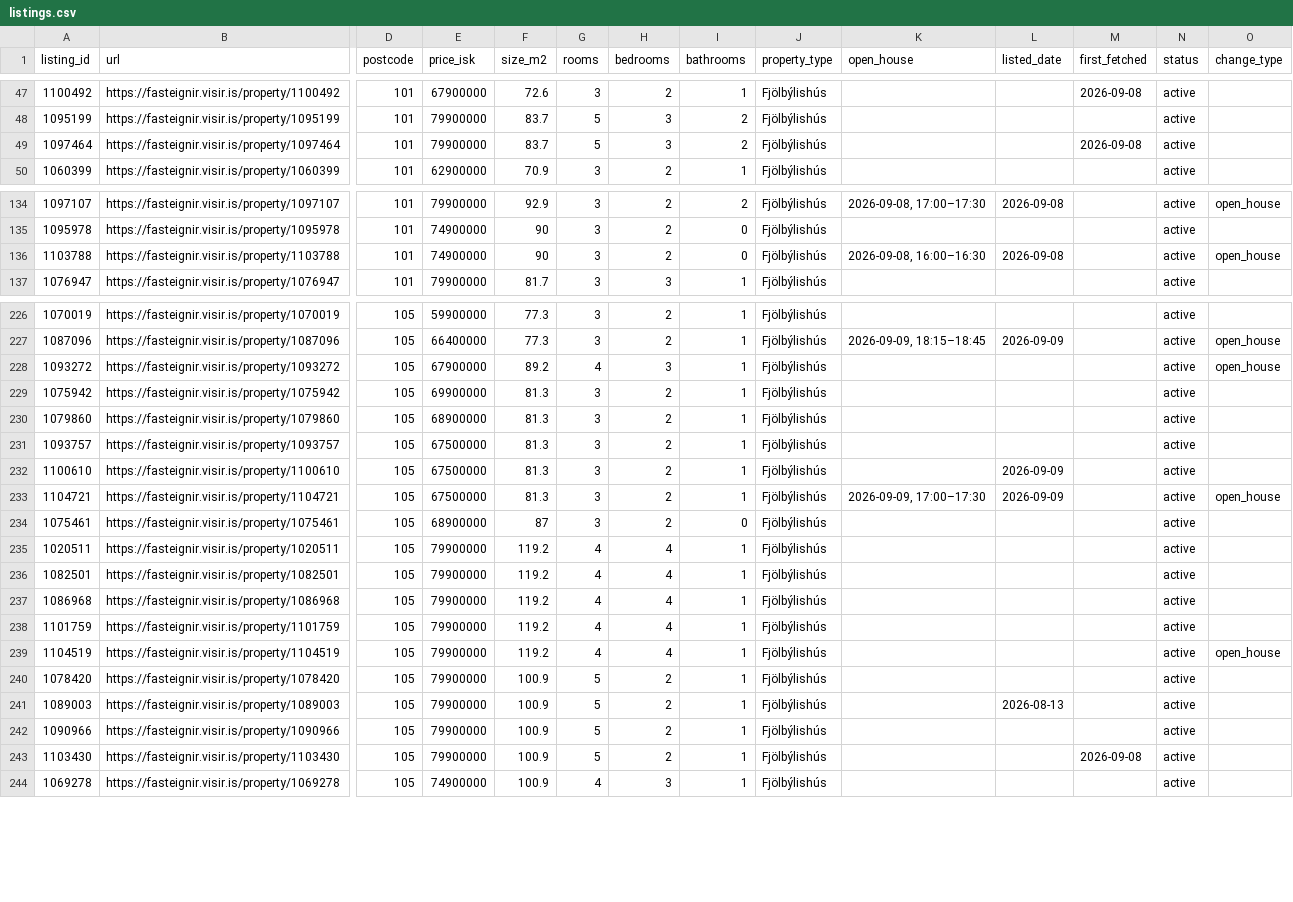
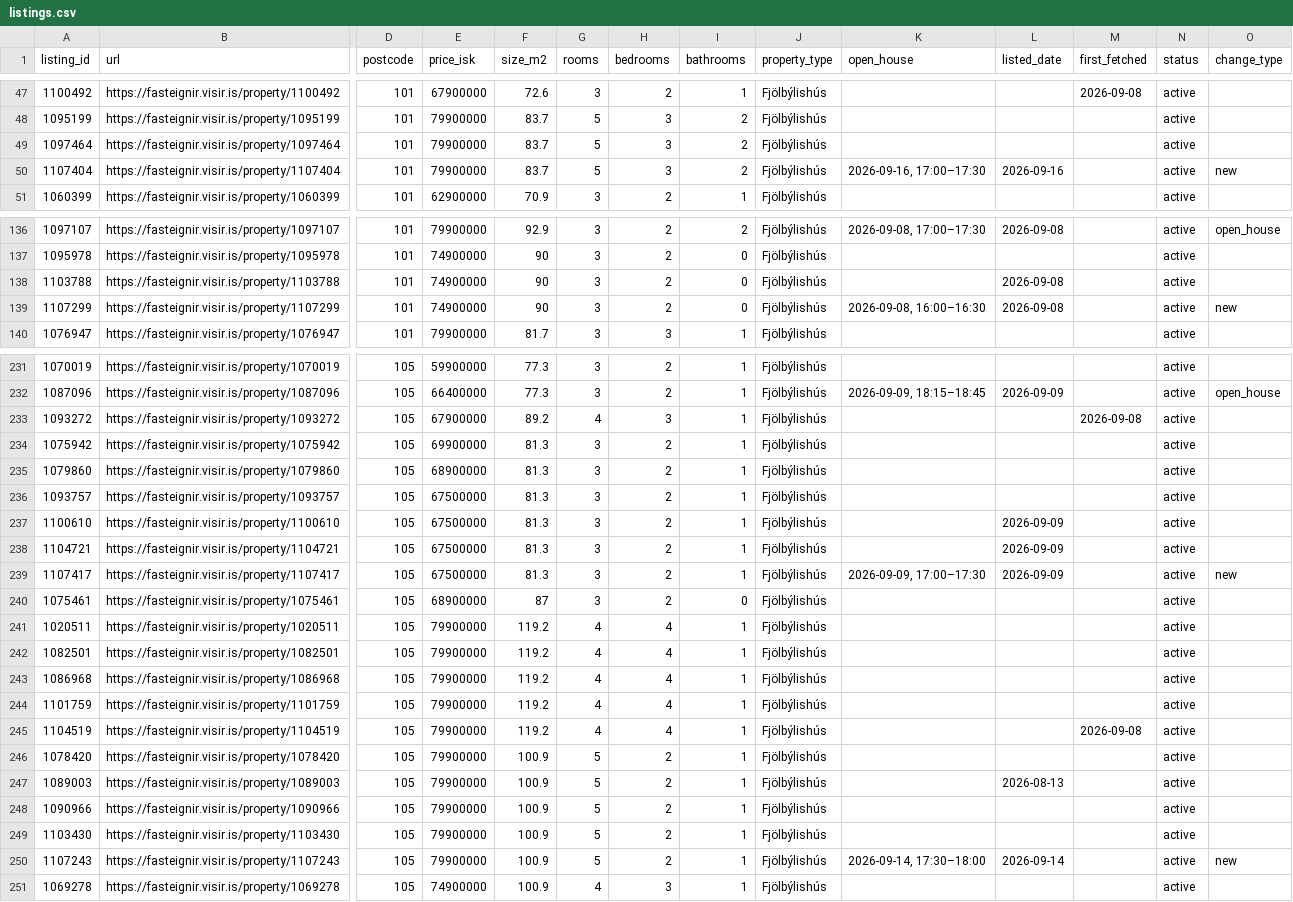
Before and after one commit to alruts/fasteignir-listing-monitor, a CSV file: data/listings.csv, drawn as a sheet; only a part is shown, gaps mark what is left out; addresses are those after the commit; rows hold the shown columns only; the diff covers the shown part only; the diff names each change by its address in the sheet, - before the commit and + after, or states it on an @@ line.

Commit message:
Update house listings

```diff
--- a/data/listings.csv
+++ b/data/listings.csv
-M49 (first_fetched): 2026-09-08
+M49 (first_fetched): (empty)
+row 50: 1107404 | https://fasteignir.visir.is/property/1107404 | 101 | 79900000 | 83.7 | 5 | 3 | 2 | Fjölbýlishús | 2026-09-16, 17:00–17:30 | 2026-09-16 |  | active | new
-K138 (open_house): 2026-09-08, 16:00–16:30
+K138 (open_house): (empty)
-O138 (change_type): open_house
+O138 (change_type): (empty)
+row 139: 1107299 | https://fasteignir.visir.is/property/1107299 | 101 | 74900000 | 90 | 3 | 2 | 0 | Fjölbýlishús | 2026-09-08, 16:00–16:30 | 2026-09-08 |  | active | new
-M233 (first_fetched): (empty)
+M233 (first_fetched): 2026-09-08
-O233 (change_type): open_house
+O233 (change_type): (empty)
-K238 (open_house): 2026-09-09, 17:00–17:30
+K238 (open_house): (empty)
-O238 (change_type): open_house
+O238 (change_type): (empty)
+row 239: 1107417 | https://fasteignir.visir.is/property/1107417 | 105 | 67500000 | 81.3 | 3 | 2 | 1 | Fjölbýlishús | 2026-09-09, 17:00–17:30 | 2026-09-09 |  | active | new
-M245 (first_fetched): (empty)
+M245 (first_fetched): 2026-09-08
-O245 (change_type): open_house
+O245 (change_type): (empty)
-M249 (first_fetched): 2026-09-08
+M249 (first_fetched): (empty)
+row 250: 1107243 | https://fasteignir.visir.is/property/1107243 | 105 | 79900000 | 100.9 | 5 | 2 | 1 | Fjölbýlishús | 2026-09-14, 17:30–18:00 | 2026-09-14 |  | active | new
```
Also changed, not shown: 5 added rows and 29 edited cells elsewhere in this file, 2 other files.
